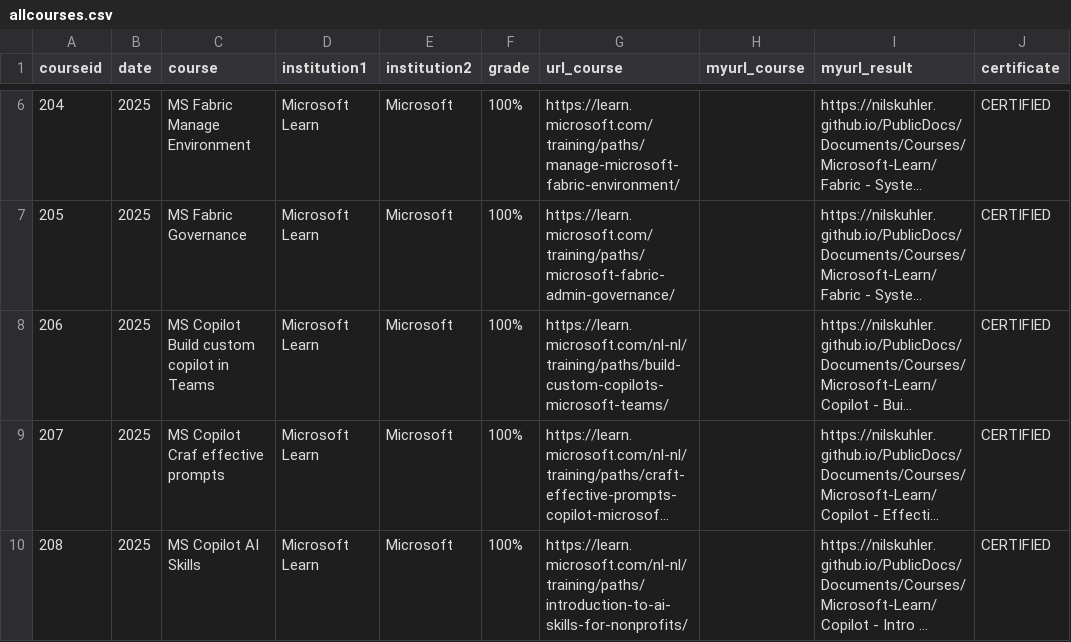
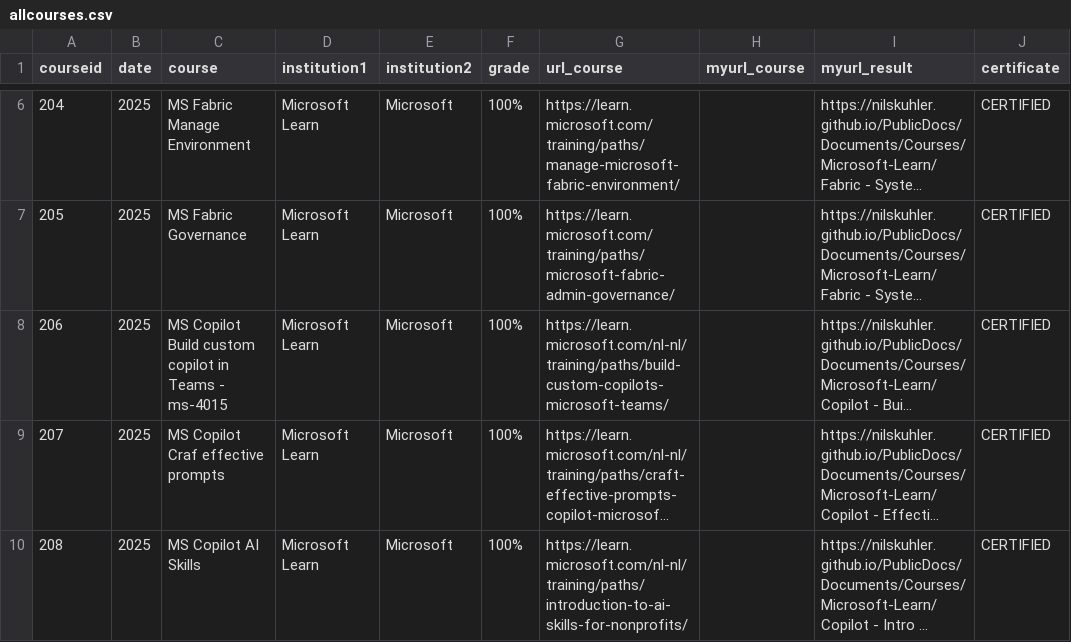
Before and after one commit to NilsKuhler/Blog, a CSV file: _data/courses/allcourses.csv, drawn as a sheet; only a part is shown, gaps mark what is left out; long unchanged cells end in …; the diff names each change by its address in the sheet, - before the commit and + after, or states it on an @@ line.

Commit message:
Update allcourses.csv

```diff
--- a/_data/courses/allcourses.csv
+++ b/_data/courses/allcourses.csv
-C8 (course): MS Copilot Build custom copilot in Teams
+C8 (course): MS Copilot Build custom copilot in Teams - ms-4015
```
